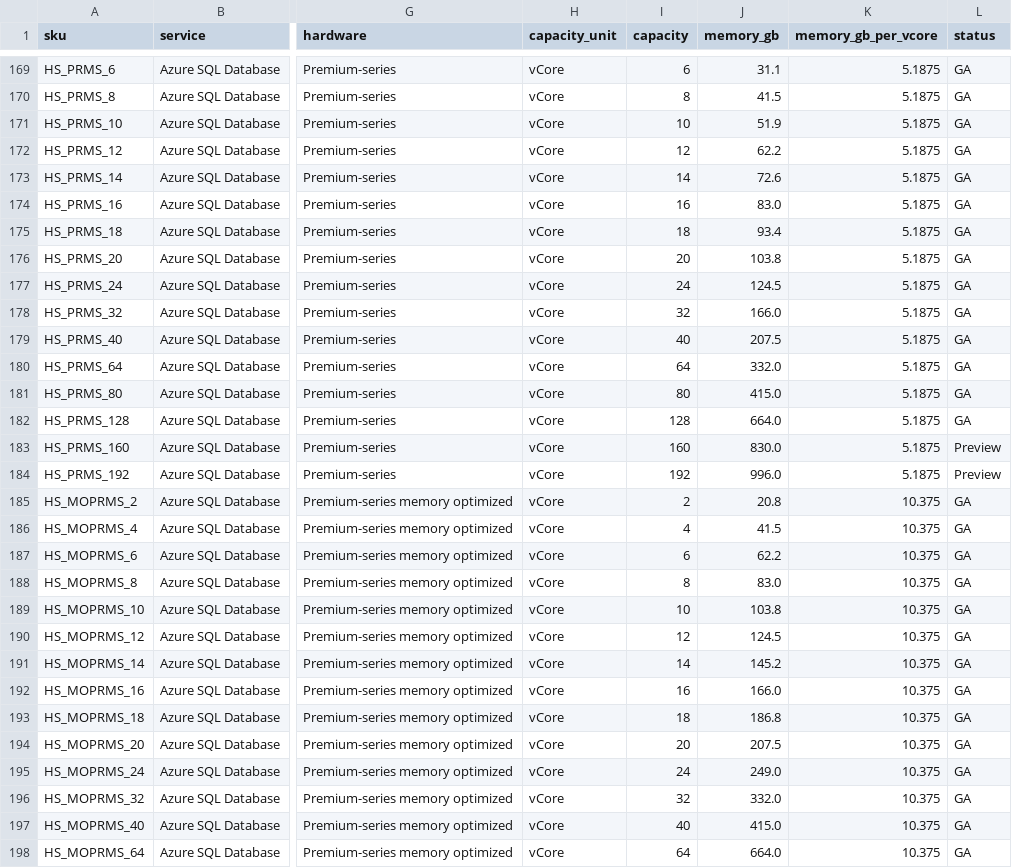
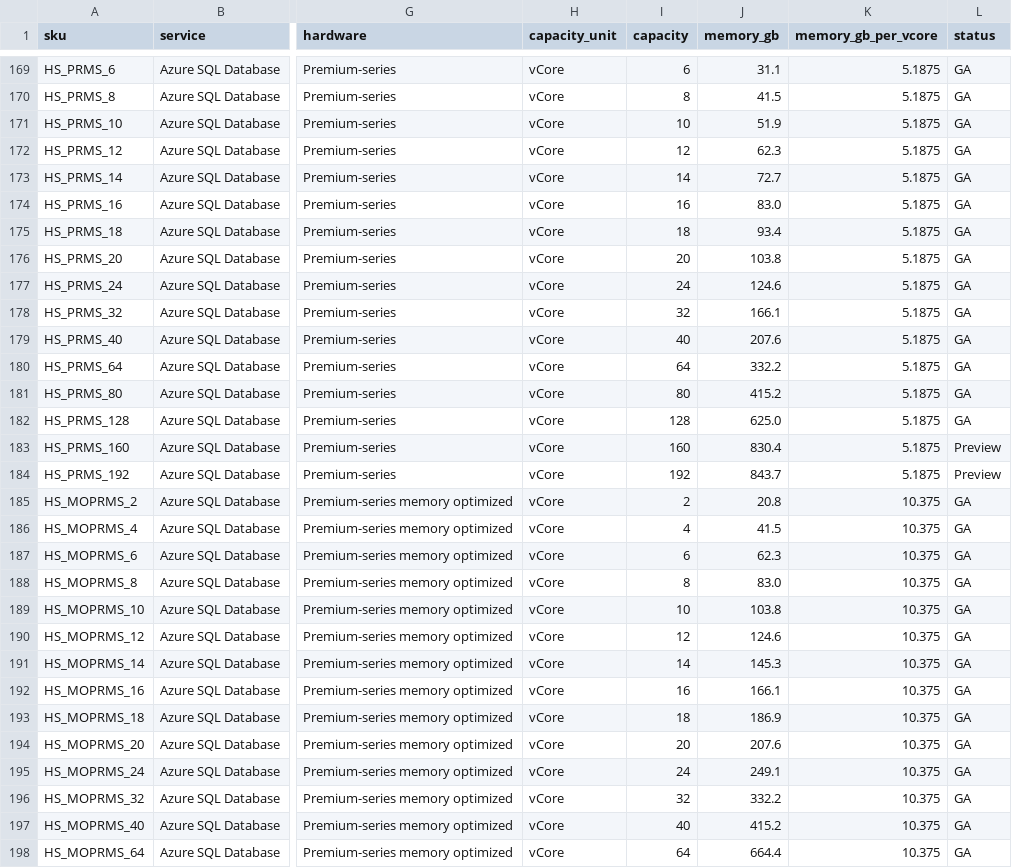
Before and after one commit to shsingla22/SKUAgility, a CSV file: data/skus.csv, drawn as a sheet; only a part is shown, gaps mark what is left out; the diff covers the shown part only; the diff names each change by its address in the sheet, - before the commit and + after, or states it on an @@ line.

```diff
--- a/data/skus.csv
+++ b/data/skus.csv
-J172 (memory_gb): 62.2
+J172 (memory_gb): 62.3
-J173 (memory_gb): 72.6
+J173 (memory_gb): 72.7
-J177 (memory_gb): 124.5
+J177 (memory_gb): 124.6
-J178 (memory_gb): 166.0
+J178 (memory_gb): 166.1
-J179 (memory_gb): 207.5
+J179 (memory_gb): 207.6
-J180 (memory_gb): 332.0
+J180 (memory_gb): 332.2
-J181 (memory_gb): 415.0
+J181 (memory_gb): 415.2
-J182 (memory_gb): 664.0
+J182 (memory_gb): 625.0
-J183 (memory_gb): 830.0
+J183 (memory_gb): 830.4
-J184 (memory_gb): 996.0
+J184 (memory_gb): 843.7
-J187 (memory_gb): 62.2
+J187 (memory_gb): 62.3
-J190 (memory_gb): 124.5
+J190 (memory_gb): 124.6
-J191 (memory_gb): 145.2
+J191 (memory_gb): 145.3
-J192 (memory_gb): 166.0
+J192 (memory_gb): 166.1
-J193 (memory_gb): 186.8
+J193 (memory_gb): 186.9
-J194 (memory_gb): 207.5
+J194 (memory_gb): 207.6
-J195 (memory_gb): 249.0
+J195 (memory_gb): 249.1
-J196 (memory_gb): 332.0
+J196 (memory_gb): 332.2
-J197 (memory_gb): 415.0
+J197 (memory_gb): 415.2
-J198 (memory_gb): 664.0
+J198 (memory_gb): 664.4
```
Also changed, not shown: 29 edited cells elsewhere in this file, 8 other files.
